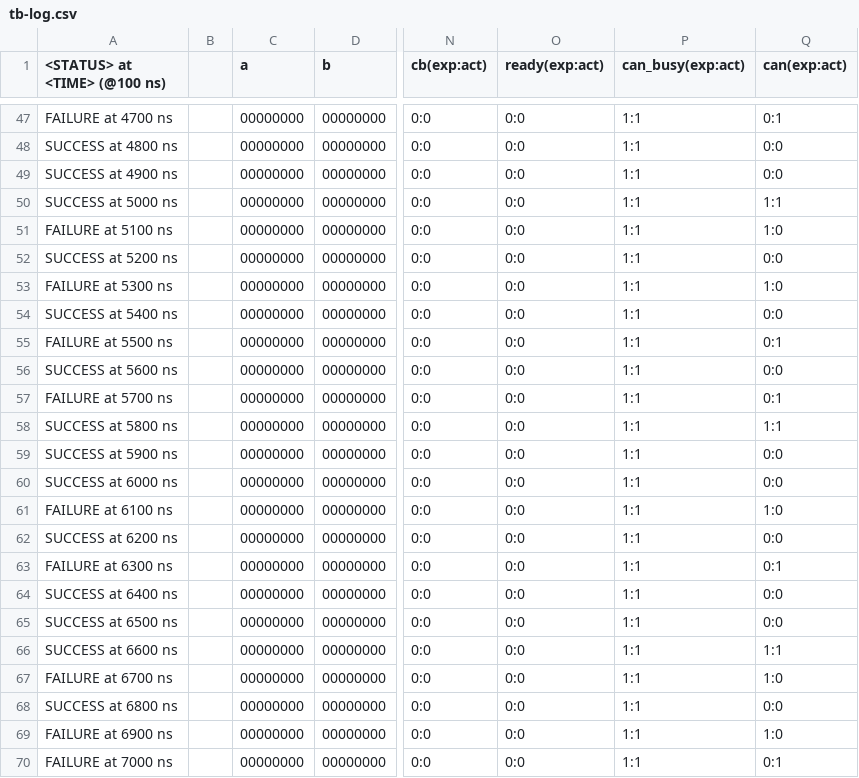
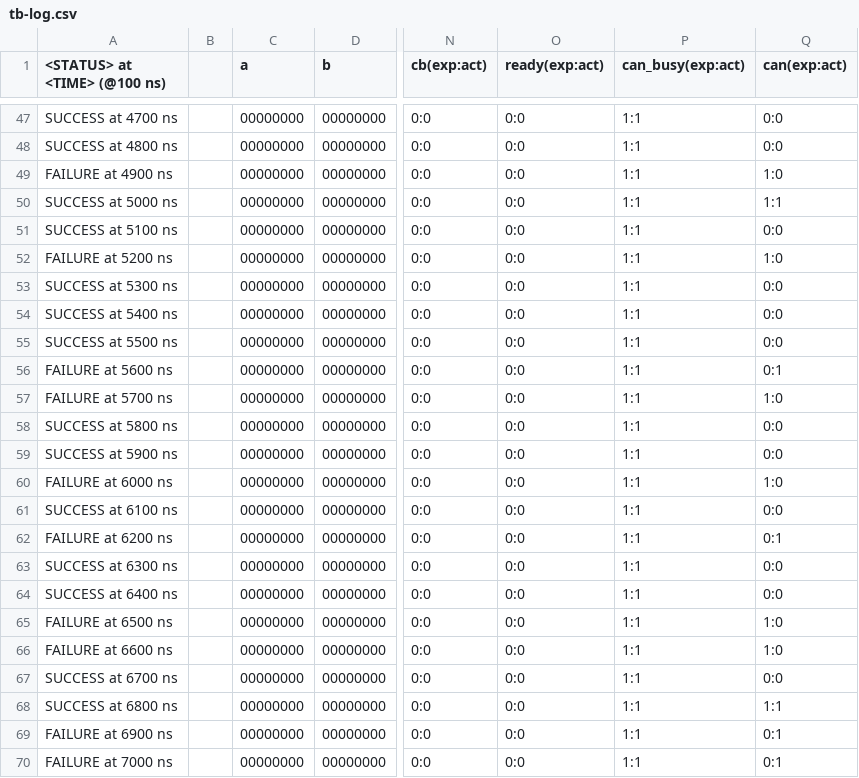
Before and after one commit to frederik-hoeft/fhdw-vhdl-alu-can, a CSV file: src/alu/tb-log.csv, drawn as a sheet; only a part is shown, gaps mark what is left out; the diff covers the shown part only; the diff names each change by its address in the sheet, - before the commit and + after, or states it on an @@ line.

```diff
--- a/src/alu/tb-log.csv
+++ b/src/alu/tb-log.csv
-A47 (<STATUS> at <TIME> (@100 ns)): FAILURE at 4700 ns
+A47 (<STATUS> at <TIME> (@100 ns)): SUCCESS at 4700 ns
-Q47 (can(exp:act)): 0:1
+Q47 (can(exp:act)): 0:0
-A49 (<STATUS> at <TIME> (@100 ns)): SUCCESS at 4900 ns
+A49 (<STATUS> at <TIME> (@100 ns)): FAILURE at 4900 ns
-Q49 (can(exp:act)): 0:0
+Q49 (can(exp:act)): 1:0
-A51 (<STATUS> at <TIME> (@100 ns)): FAILURE at 5100 ns
+A51 (<STATUS> at <TIME> (@100 ns)): SUCCESS at 5100 ns
-Q51 (can(exp:act)): 1:0
+Q51 (can(exp:act)): 0:0
-A52 (<STATUS> at <TIME> (@100 ns)): SUCCESS at 5200 ns
+A52 (<STATUS> at <TIME> (@100 ns)): FAILURE at 5200 ns
-Q52 (can(exp:act)): 0:0
+Q52 (can(exp:act)): 1:0
-A53 (<STATUS> at <TIME> (@100 ns)): FAILURE at 5300 ns
+A53 (<STATUS> at <TIME> (@100 ns)): SUCCESS at 5300 ns
-Q53 (can(exp:act)): 1:0
+Q53 (can(exp:act)): 0:0
-A55 (<STATUS> at <TIME> (@100 ns)): FAILURE at 5500 ns
+A55 (<STATUS> at <TIME> (@100 ns)): SUCCESS at 5500 ns
-Q55 (can(exp:act)): 0:1
+Q55 (can(exp:act)): 0:0
-A56 (<STATUS> at <TIME> (@100 ns)): SUCCESS at 5600 ns
+A56 (<STATUS> at <TIME> (@100 ns)): FAILURE at 5600 ns
-Q56 (can(exp:act)): 0:0
+Q56 (can(exp:act)): 0:1
-Q57 (can(exp:act)): 0:1
+Q57 (can(exp:act)): 1:0
-Q58 (can(exp:act)): 1:1
+Q58 (can(exp:act)): 0:0
-A60 (<STATUS> at <TIME> (@100 ns)): SUCCESS at 6000 ns
+A60 (<STATUS> at <TIME> (@100 ns)): FAILURE at 6000 ns
-Q60 (can(exp:act)): 0:0
+Q60 (can(exp:act)): 1:0
-A61 (<STATUS> at <TIME> (@100 ns)): FAILURE at 6100 ns
+A61 (<STATUS> at <TIME> (@100 ns)): SUCCESS at 6100 ns
-Q61 (can(exp:act)): 1:0
+Q61 (can(exp:act)): 0:0
-A62 (<STATUS> at <TIME> (@100 ns)): SUCCESS at 6200 ns
+A62 (<STATUS> at <TIME> (@100 ns)): FAILURE at 6200 ns
-Q62 (can(exp:act)): 0:0
+Q62 (can(exp:act)): 0:1
-A63 (<STATUS> at <TIME> (@100 ns)): FAILURE at 6300 ns
+A63 (<STATUS> at <TIME> (@100 ns)): SUCCESS at 6300 ns
-Q63 (can(exp:act)): 0:1
+Q63 (can(exp:act)): 0:0
-A65 (<STATUS> at <TIME> (@100 ns)): SUCCESS at 6500 ns
+A65 (<STATUS> at <TIME> (@100 ns)): FAILURE at 6500 ns
-Q65 (can(exp:act)): 0:0
+Q65 (can(exp:act)): 1:0
-A66 (<STATUS> at <TIME> (@100 ns)): SUCCESS at 6600 ns
+A66 (<STATUS> at <TIME> (@100 ns)): FAILURE at 6600 ns
-Q66 (can(exp:act)): 1:1
+Q66 (can(exp:act)): 1:0
-A67 (<STATUS> at <TIME> (@100 ns)): FAILURE at 6700 ns
+A67 (<STATUS> at <TIME> (@100 ns)): SUCCESS at 6700 ns
-Q67 (can(exp:act)): 1:0
+Q67 (can(exp:act)): 0:0
-Q68 (can(exp:act)): 0:0
+Q68 (can(exp:act)): 1:1
-Q69 (can(exp:act)): 1:0
+Q69 (can(exp:act)): 0:1
```
Also changed, not shown: 1 added row, 2 removed rows and 84 edited cells elsewhere in this file, 3 other files.
